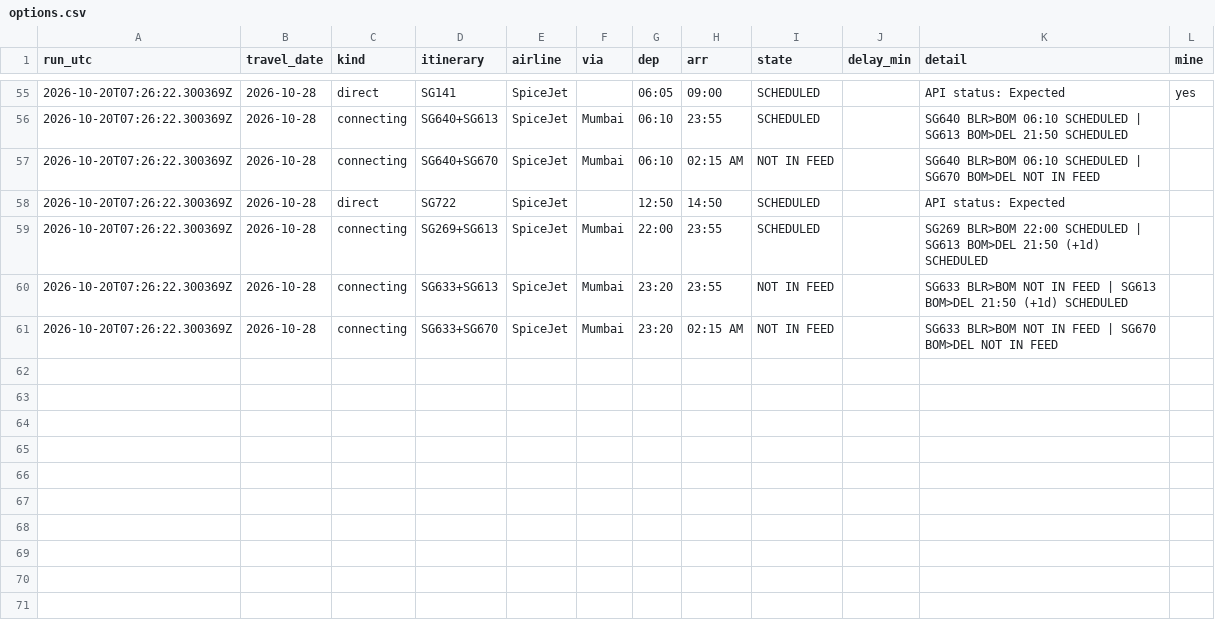
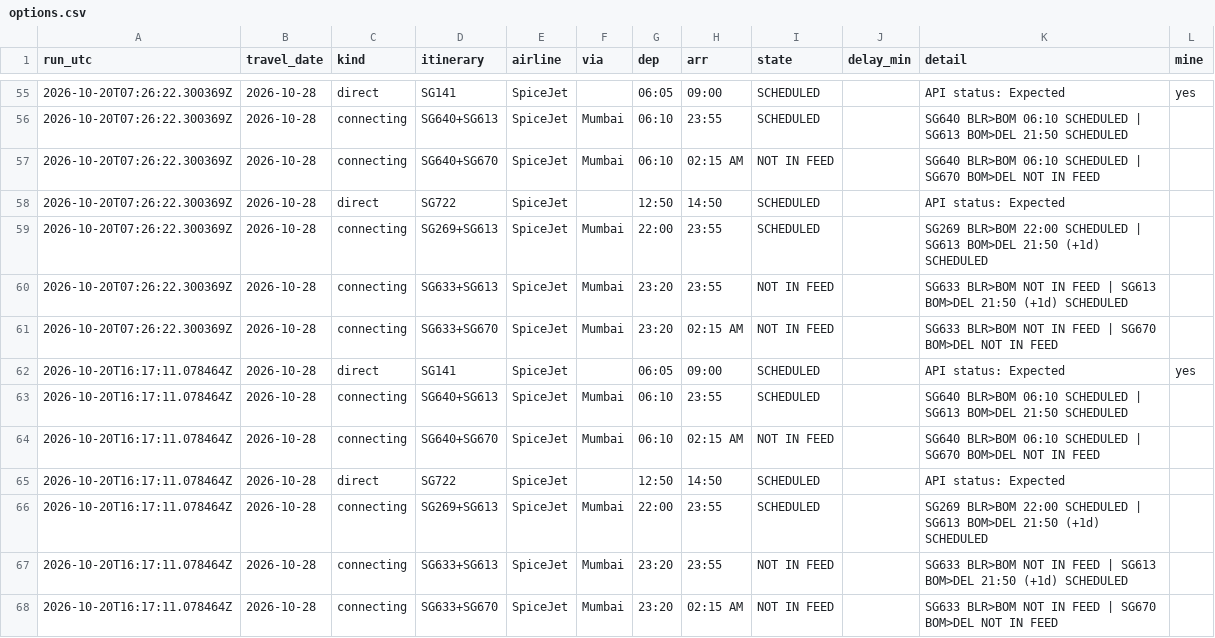
Before and after one commit to jaivardhan-bhola/flight-tracker, a CSV file: data/options.csv, drawn as a sheet; only a part is shown, gaps mark what is left out.

```diff
--- a/data/options.csv
+++ b/data/options.csv
@@ -61 +61,8 @@ run_utc,travel_date,kind,itinerary,airline,via,dep,arr,state,delay_min,detail,mi
 2026-10-20T07:26:22.300369Z,2026-10-28,connecting,SG633+SG670,SpiceJet,Mumbai,23:20,02:15 AM,NOT IN FEED,,SG633 BLR>BOM NOT IN FEED | SG670 BOM>DEL NOT IN FEED,
+2026-10-20T16:17:11.078464Z,2026-10-28,direct,SG141,SpiceJet,,06:05,09:00,SCHEDULED,,API status: Expected,yes
+2026-10-20T16:17:11.078464Z,2026-10-28,connecting,SG640+SG613,SpiceJet,Mumbai,06:10,23:55,SCHEDULED,,SG640 BLR>BOM 06:10 SCHEDULED | SG613 BOM>DEL 21:50 SCHEDULED,
+2026-10-20T16:17:11.078464Z,2026-10-28,connecting,SG640+SG670,SpiceJet,Mumbai,06:10,02:15 AM,NOT IN FEED,,SG640 BLR>BOM 06:10 SCHEDULED | SG670 BOM>DEL NOT IN FEED,
+2026-10-20T16:17:11.078464Z,2026-10-28,direct,SG722,SpiceJet,,12:50,14:50,SCHEDULED,,API status: Expected,
+2026-10-20T16:17:11.078464Z,2026-10-28,connecting,SG269+SG613,SpiceJet,Mumbai,22:00,23:55,SCHEDULED,,SG269 BLR>BOM 22:00 SCHEDULED | SG613 BOM>DEL 21:50 (+1d) SCHEDULED,
+2026-10-20T16:17:11.078464Z,2026-10-28,connecting,SG633+SG613,SpiceJet,Mumbai,23:20,23:55,NOT IN FEED,,SG633 BLR>BOM NOT IN FEED | SG613 BOM>DEL 21:50 (+1d) SCHEDULED,
+2026-10-20T16:17:11.078464Z,2026-10-28,connecting,SG633+SG670,SpiceJet,Mumbai,23:20,02:15 AM,NOT IN FEED,,SG633 BLR>BOM NOT IN FEED | SG670 BOM>DEL NOT IN FEED,
```
Also changed, not shown: data/morning_delays.csv, 6 other files.
